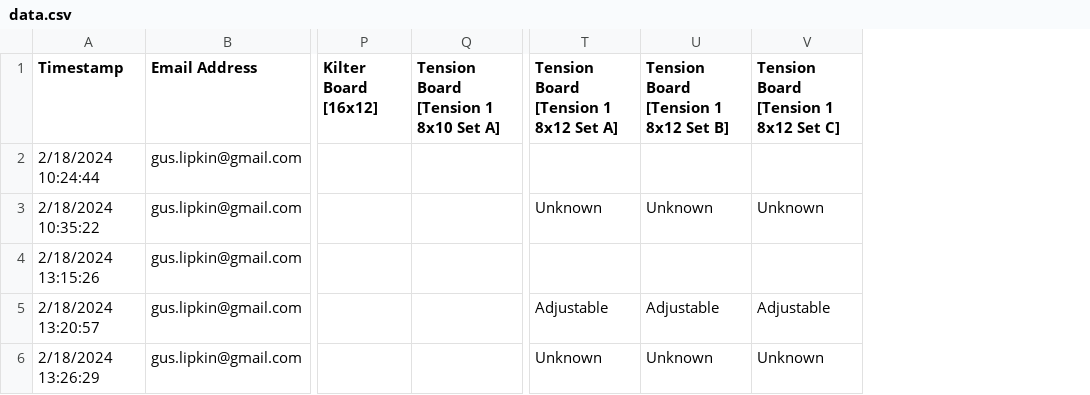
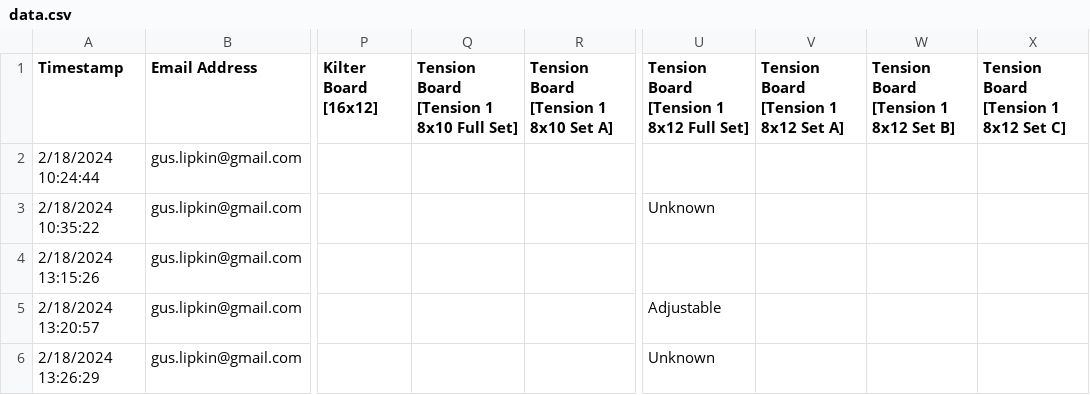
Before and after one commit to guslipkin/ClimbWith, a CSV file: data/data.csv, drawn as a sheet; only a part is shown, gaps mark what is left out; addresses are those after the commit; the diff covers the shown part only; the diff names each change by its address in the sheet, - before the commit and + after, or states it on an @@ line.

```diff
--- a/data/data.csv
+++ b/data/data.csv
+column Q, row 1: Tension Board [Tension 1 8x10 Full Set]
+column U, rows 1-6: Tension Board [Tension 1 8x12 Full Set] |  | Unknown |  | Adjustable | Unknown
-V3: Unknown
+V3: (empty)
-W3: Unknown
+W3: (empty)
-X3: Unknown
+X3: (empty)
-V5: Adjustable
+V5: (empty)
-W5: Adjustable
+W5: (empty)
-X5: Adjustable
+X5: (empty)
-V6: Unknown
+V6: (empty)
-W6: Unknown
+W6: (empty)
-X6: Unknown
+X6: (empty)
```
Also changed, not shown: 2 added rows and 11 edited cells elsewhere in this file.
